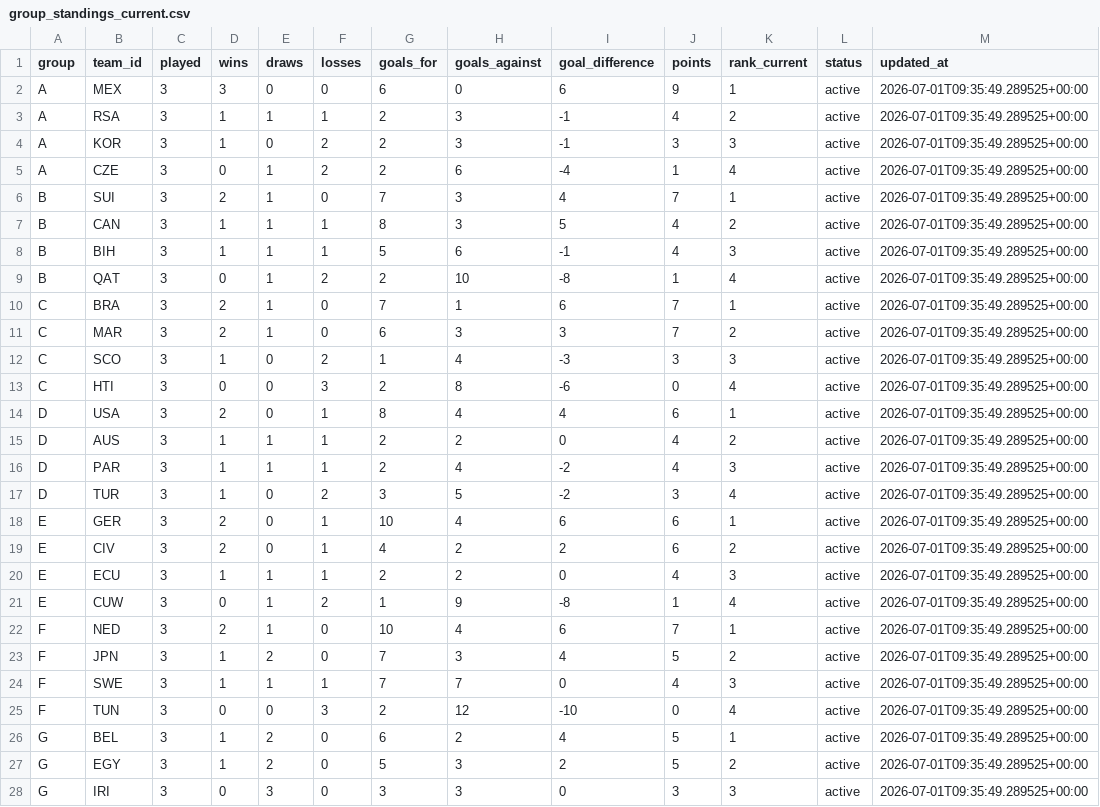
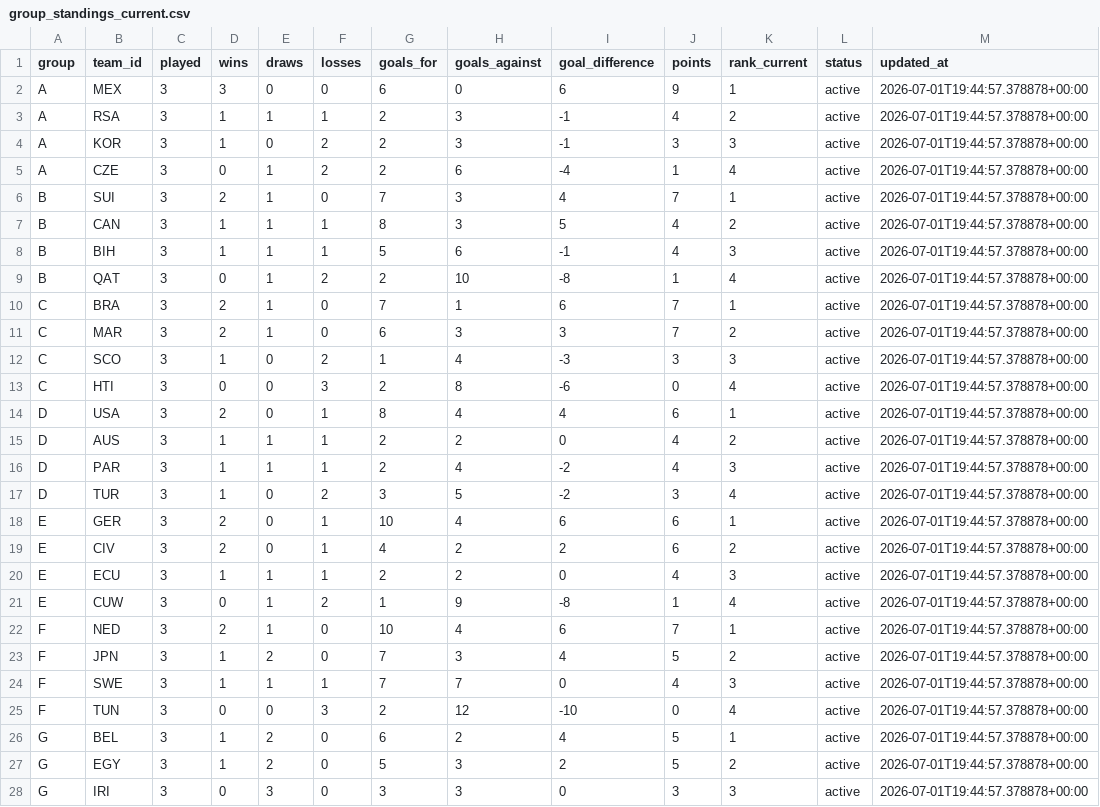
Before and after one commit to edgarsierra-gt/mundial-2026-predictor, a CSV file: data/processed/group_standings_current.csv, drawn as a sheet; only a part is shown; the diff covers the shown part only.

```diff
--- a/data/processed/group_standings_current.csv
+++ b/data/processed/group_standings_current.csv
@@ -1,28 +1,28 @@
 group,team_id,played,wins,draws,losses,goals_for,goals_against,goal_difference,points,rank_current,status,updated_at
-A,MEX,3,3,0,0,6,0,6,9,1,active,2026-07-01T09:35:49.289525+00:00
-A,RSA,3,1,1,1,2,3,-1,4,2,active,2026-07-01T09:35:49.289525+00:00
-A,KOR,3,1,0,2,2,3,-1,3,3,active,2026-07-01T09:35:49.289525+00:00
-A,CZE,3,0,1,2,2,6,-4,1,4,active,2026-07-01T09:35:49.289525+00:00
-B,SUI,3,2,1,0,7,3,4,7,1,active,2026-07-01T09:35:49.289525+00:00
-B,CAN,3,1,1,1,8,3,5,4,2,active,2026-07-01T09:35:49.289525+00:00
-B,BIH,3,1,1,1,5,6,-1,4,3,active,2026-07-01T09:35:49.289525+00:00
-B,QAT,3,0,1,2,2,10,-8,1,4,active,2026-07-01T09:35:49.289525+00:00
-C,BRA,3,2,1,0,7,1,6,7,1,active,2026-07-01T09:35:49.289525+00:00
-C,MAR,3,2,1,0,6,3,3,7,2,active,2026-07-01T09:35:49.289525+00:00
-C,SCO,3,1,0,2,1,4,-3,3,3,active,2026-07-01T09:35:49.289525+00:00
-C,HTI,3,0,0,3,2,8,-6,0,4,active,2026-07-01T09:35:49.289525+00:00
-D,USA,3,2,0,1,8,4,4,6,1,active,2026-07-01T09:35:49.289525+00:00
-D,AUS,3,1,1,1,2,2,0,4,2,active,2026-07-01T09:35:49.289525+00:00
-D,PAR,3,1,1,1,2,4,-2,4,3,active,2026-07-01T09:35:49.289525+00:00
-D,TUR,3,1,0,2,3,5,-2,3,4,active,2026-07-01T09:35:49.289525+00:00
-E,GER,3,2,0,1,10,4,6,6,1,active,2026-07-01T09:35:49.289525+00:00
-E,CIV,3,2,0,1,4,2,2,6,2,active,2026-07-01T09:35:49.289525+00:00
-E,ECU,3,1,1,1,2,2,0,4,3,active,2026-07-01T09:35:49.289525+00:00
-E,CUW,3,0,1,2,1,9,-8,1,4,active,2026-07-01T09:35:49.289525+00:00
-F,NED,3,2,1,0,10,4,6,7,1,active,2026-07-01T09:35:49.289525+00:00
-F,JPN,3,1,2,0,7,3,4,5,2,active,2026-07-01T09:35:49.289525+00:00
-F,SWE,3,1,1,1,7,7,0,4,3,active,2026-07-01T09:35:49.289525+00:00
-F,TUN,3,0,0,3,2,12,-10,0,4,active,2026-07-01T09:35:49.289525+00:00
-G,BEL,3,1,2,0,6,2,4,5,1,active,2026-07-01T09:35:49.289525+00:00
-G,EGY,3,1,2,0,5,3,2,5,2,active,2026-07-01T09:35:49.289525+00:00
-G,IRI,3,0,3,0,3,3,0,3,3,active,2026-07-01T09:35:49.289525+00:00
+A,MEX,3,3,0,0,6,0,6,9,1,active,2026-07-01T19:44:57.378878+00:00
+A,RSA,3,1,1,1,2,3,-1,4,2,active,2026-07-01T19:44:57.378878+00:00
+A,KOR,3,1,0,2,2,3,-1,3,3,active,2026-07-01T19:44:57.378878+00:00
+A,CZE,3,0,1,2,2,6,-4,1,4,active,2026-07-01T19:44:57.378878+00:00
+B,SUI,3,2,1,0,7,3,4,7,1,active,2026-07-01T19:44:57.378878+00:00
+B,CAN,3,1,1,1,8,3,5,4,2,active,2026-07-01T19:44:57.378878+00:00
+B,BIH,3,1,1,1,5,6,-1,4,3,active,2026-07-01T19:44:57.378878+00:00
+B,QAT,3,0,1,2,2,10,-8,1,4,active,2026-07-01T19:44:57.378878+00:00
+C,BRA,3,2,1,0,7,1,6,7,1,active,2026-07-01T19:44:57.378878+00:00
+C,MAR,3,2,1,0,6,3,3,7,2,active,2026-07-01T19:44:57.378878+00:00
+C,SCO,3,1,0,2,1,4,-3,3,3,active,2026-07-01T19:44:57.378878+00:00
+C,HTI,3,0,0,3,2,8,-6,0,4,active,2026-07-01T19:44:57.378878+00:00
+D,USA,3,2,0,1,8,4,4,6,1,active,2026-07-01T19:44:57.378878+00:00
+D,AUS,3,1,1,1,2,2,0,4,2,active,2026-07-01T19:44:57.378878+00:00
+D,PAR,3,1,1,1,2,4,-2,4,3,active,2026-07-01T19:44:57.378878+00:00
+D,TUR,3,1,0,2,3,5,-2,3,4,active,2026-07-01T19:44:57.378878+00:00
+E,GER,3,2,0,1,10,4,6,6,1,active,2026-07-01T19:44:57.378878+00:00
+E,CIV,3,2,0,1,4,2,2,6,2,active,2026-07-01T19:44:57.378878+00:00
+E,ECU,3,1,1,1,2,2,0,4,3,active,2026-07-01T19:44:57.378878+00:00
+E,CUW,3,0,1,2,1,9,-8,1,4,active,2026-07-01T19:44:57.378878+00:00
+F,NED,3,2,1,0,10,4,6,7,1,active,2026-07-01T19:44:57.378878+00:00
+F,JPN,3,1,2,0,7,3,4,5,2,active,2026-07-01T19:44:57.378878+00:00
+F,SWE,3,1,1,1,7,7,0,4,3,active,2026-07-01T19:44:57.378878+00:00
+F,TUN,3,0,0,3,2,12,-10,0,4,active,2026-07-01T19:44:57.378878+00:00
+G,BEL,3,1,2,0,6,2,4,5,1,active,2026-07-01T19:44:57.378878+00:00
+G,EGY,3,1,2,0,5,3,2,5,2,active,2026-07-01T19:44:57.378878+00:00
+G,IRI,3,0,3,0,3,3,0,3,3,active,2026-07-01T19:44:57.378878+00:00
```
Also changed, not shown: 21 edited cells elsewhere in this file, data/processed/match_results_real.csv, data/processed/prediction_audit.csv, 10 other files.
